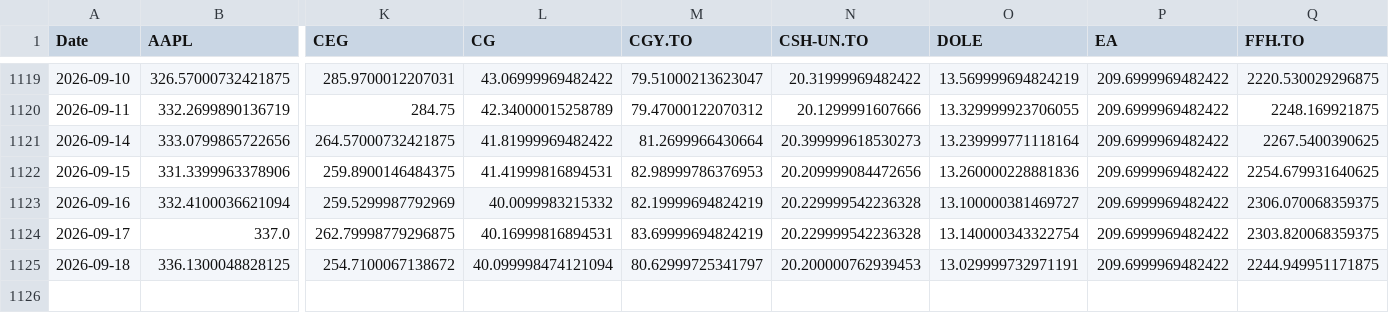
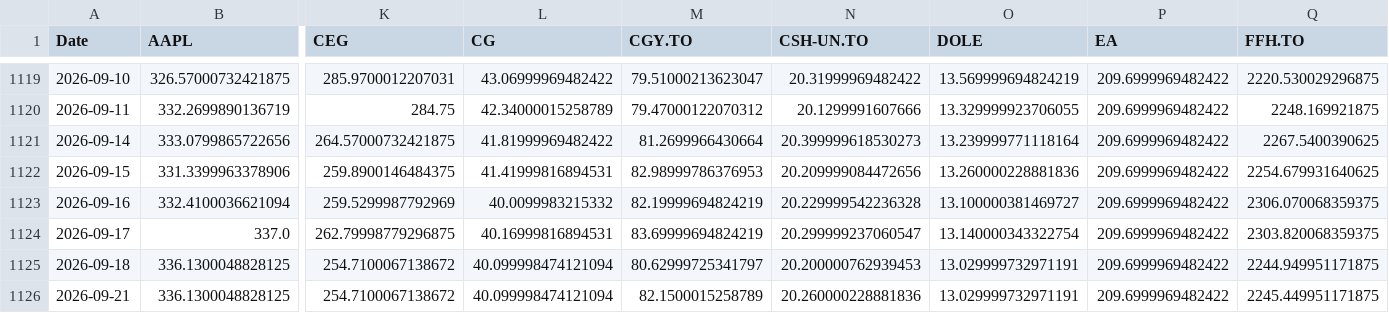
Before and after one commit to DFIC-Quant-Fund/Fund-Monitor, a CSV file: data/core/output/prices.csv, drawn as a sheet; only a part is shown, gaps mark what is left out; rows hold the shown columns only; the diff names each change by its address in the sheet, - before the commit and + after, or states it on an @@ line.

```diff
--- a/data/core/output/prices.csv
+++ b/data/core/output/prices.csv
-N1124 (CSH-UN.TO): 20.229999542236328
+N1124 (CSH-UN.TO): 20.299999237060547
+row 1126: 2026-09-21 | 336.1300048828125 | 254.7100067138672 | 40.099998474121094 | 82.1500015258789 | 20.260000228881836 | 13.029999732971191 | 209.6999969482422 | 2245.449951171875
```
Also changed, not shown: data/benchmark/output/portfolio_total.csv, data/core/output/daily_holdings.csv, 14 other files.
